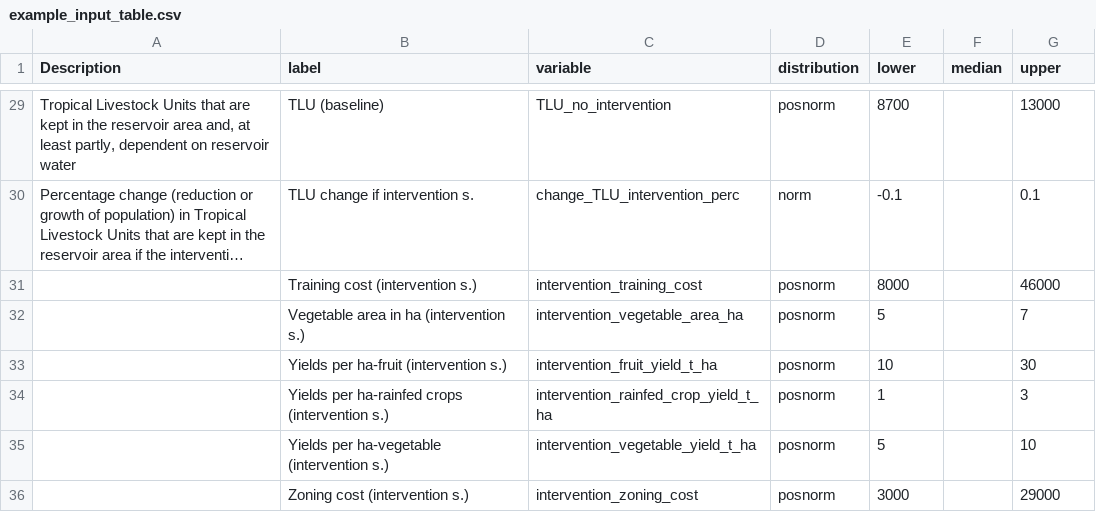
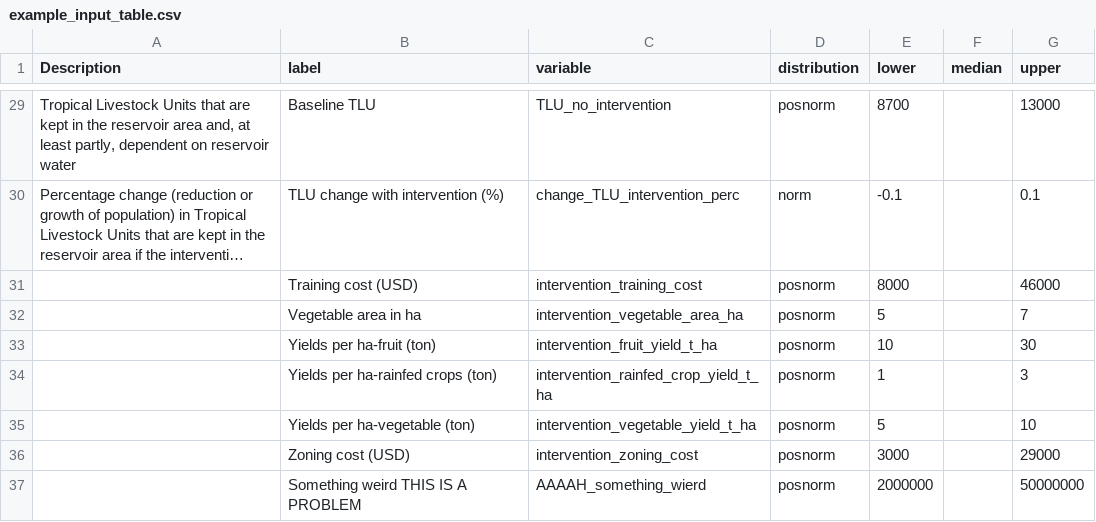
Before and after one commit to eikeluedeling/decisionSupport, a CSV file: vignettes/vignette_mcSimulation/example_input_table.csv, drawn as a sheet; only a part is shown, gaps mark what is left out; long unchanged cells end in …; the diff covers the shown part only; the diff names each change by its address in the sheet, - before the commit and + after, or states it on an @@ line.

Commit message:
Lots of success on the plot_pls. Looking good now and all annotated in the vignette. STOP becuase the mcSimulation is doing something wierd - see the variable 'AAAAH_something_wierd' in the result, not in the model ??? Maybe decisionSupport or other functions overcome this? Off to @eduardofernandezc for building and back to us next week for debugging :-)

```diff
--- a/vignettes/vignette_mcSimulation/example_input_table.csv
+++ b/vignettes/vignette_mcSimulation/example_input_table.csv
-B29 (label): TLU (baseline)
+B29 (label): Baseline TLU
-B30 (label): TLU change if intervention s.
+B30 (label): TLU change with intervention (%)
-B31 (label): Training cost (intervention s.)
+B31 (label): Training cost (USD)
-B32 (label): Vegetable area in ha (intervention s.)
+B32 (label): Vegetable area in ha
-B33 (label): Yields per ha-fruit (intervention s.)
+B33 (label): Yields per ha-fruit (ton)
-B34 (label): Yields per ha-rainfed crops (intervention s.)
+B34 (label): Yields per ha-rainfed crops (ton)
-B35 (label): Yields per ha-vegetable (intervention s.)
+B35 (label): Yields per ha-vegetable (ton)
-B36 (label): Zoning cost (intervention s.)
+B36 (label): Zoning cost (USD)
+row 37:  | Something weird THIS IS A PROBLEM | AAAAH_something_wierd | posnorm | 2000000 |  | 50000000
```
Also changed, not shown: 26 edited cells elsewhere in this file, 5 other files.
